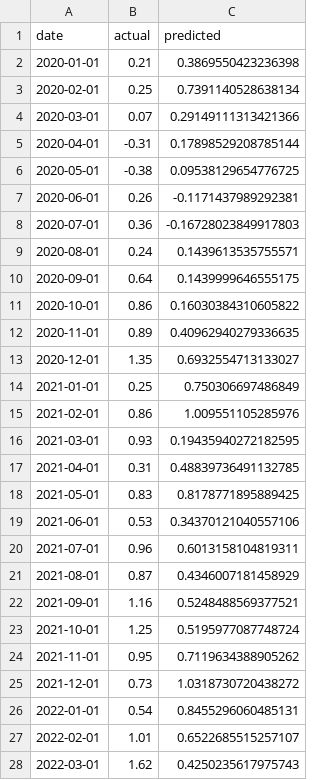
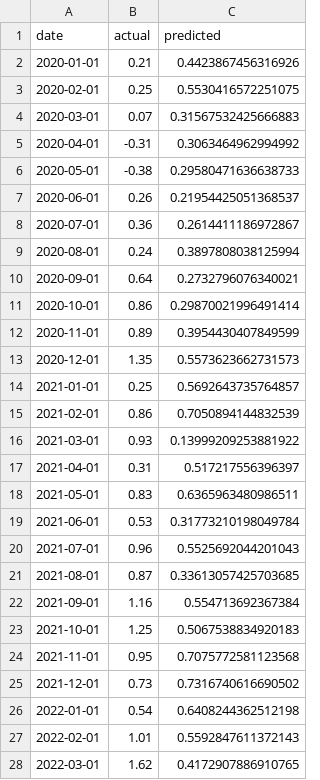
Before and after one commit to abreu-gabriel/abreu-data-experiments, a CSV file: br_inflation_forecasting/arimax/arimax_preds_M1_fx_h2.csv, drawn as a sheet; only a part is shown; the diff covers the shown part only.

```diff
--- a/br_inflation_forecasting/arimax/arimax_preds_M1_fx_h2.csv
+++ b/br_inflation_forecasting/arimax/arimax_preds_M1_fx_h2.csv
@@ -1,28 +1,28 @@
 date,actual,predicted
-2020-01-01,0.21,0.3869550423236398
-2020-02-01,0.25,0.7391140528638134
-2020-03-01,0.07,0.29149111313421366
-2020-04-01,-0.31,0.17898529208785144
-2020-05-01,-0.38,0.09538129654776725
-2020-06-01,0.26,-0.1171437989292381
-2020-07-01,0.36,-0.16728023849917803
-2020-08-01,0.24,0.1439613535755571
-2020-09-01,0.64,0.1439999646555175
-2020-10-01,0.86,0.16030384310605822
-2020-11-01,0.89,0.40962940279336635
-2020-12-01,1.35,0.6932554713133027
-2021-01-01,0.25,0.750306697486849
-2021-02-01,0.86,1.009551105285976
-2021-03-01,0.93,0.19435940272182595
-2021-04-01,0.31,0.48839736491132785
-2021-05-01,0.83,0.8178771895889425
-2021-06-01,0.53,0.34370121040557106
-2021-07-01,0.96,0.6013158104819311
-2021-08-01,0.87,0.4346007181458929
-2021-09-01,1.16,0.5248488569377521
-2021-10-01,1.25,0.5195977087748724
-2021-11-01,0.95,0.7119634388905262
-2021-12-01,0.73,1.0318730720438272
-2022-01-01,0.54,0.8455296060485131
-2022-02-01,1.01,0.6522685515257107
-2022-03-01,1.62,0.4250235617975743
+2020-01-01,0.21,0.4423867456316926
+2020-02-01,0.25,0.5530416572251075
+2020-03-01,0.07,0.31567532425666883
+2020-04-01,-0.31,0.3063464962994992
+2020-05-01,-0.38,0.29580471636638733
+2020-06-01,0.26,0.21954425051368537
+2020-07-01,0.36,0.2614411186972867
+2020-08-01,0.24,0.3897808038125994
+2020-09-01,0.64,0.2732796076340021
+2020-10-01,0.86,0.29870021996491414
+2020-11-01,0.89,0.3954430407849599
+2020-12-01,1.35,0.5573623662731573
+2021-01-01,0.25,0.5692643735764857
+2021-02-01,0.86,0.7050894144832539
+2021-03-01,0.93,0.13999209253881922
+2021-04-01,0.31,0.517217556396397
+2021-05-01,0.83,0.6365963480986511
+2021-06-01,0.53,0.31773210198049784
+2021-07-01,0.96,0.5525692044201043
+2021-08-01,0.87,0.33613057425703685
+2021-09-01,1.16,0.554713692367384
+2021-10-01,1.25,0.5067538834920183
+2021-11-01,0.95,0.7075772581123568
+2021-12-01,0.73,0.7316740616690502
+2022-01-01,0.54,0.6408244362512198
+2022-02-01,1.01,0.5592847611372143
+2022-03-01,1.62,0.4172907886910765
```
Also changed, not shown: 33 edited cells elsewhere in this file, br_inflation_forecasting/arimax/arimax_metrics.csv, br_inflation_forecasting/arimax/arimax_metrics_regime.csv, 18 other files.
